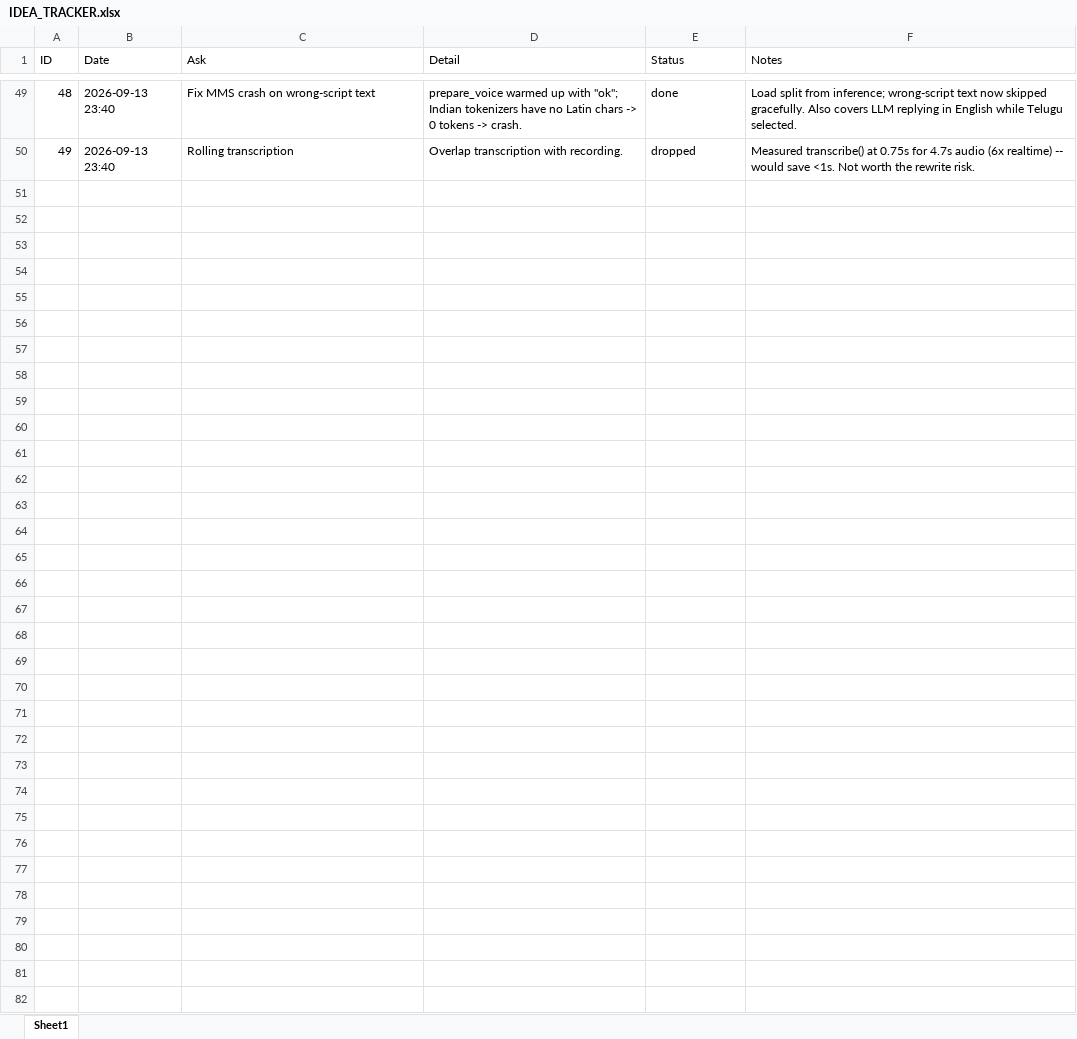
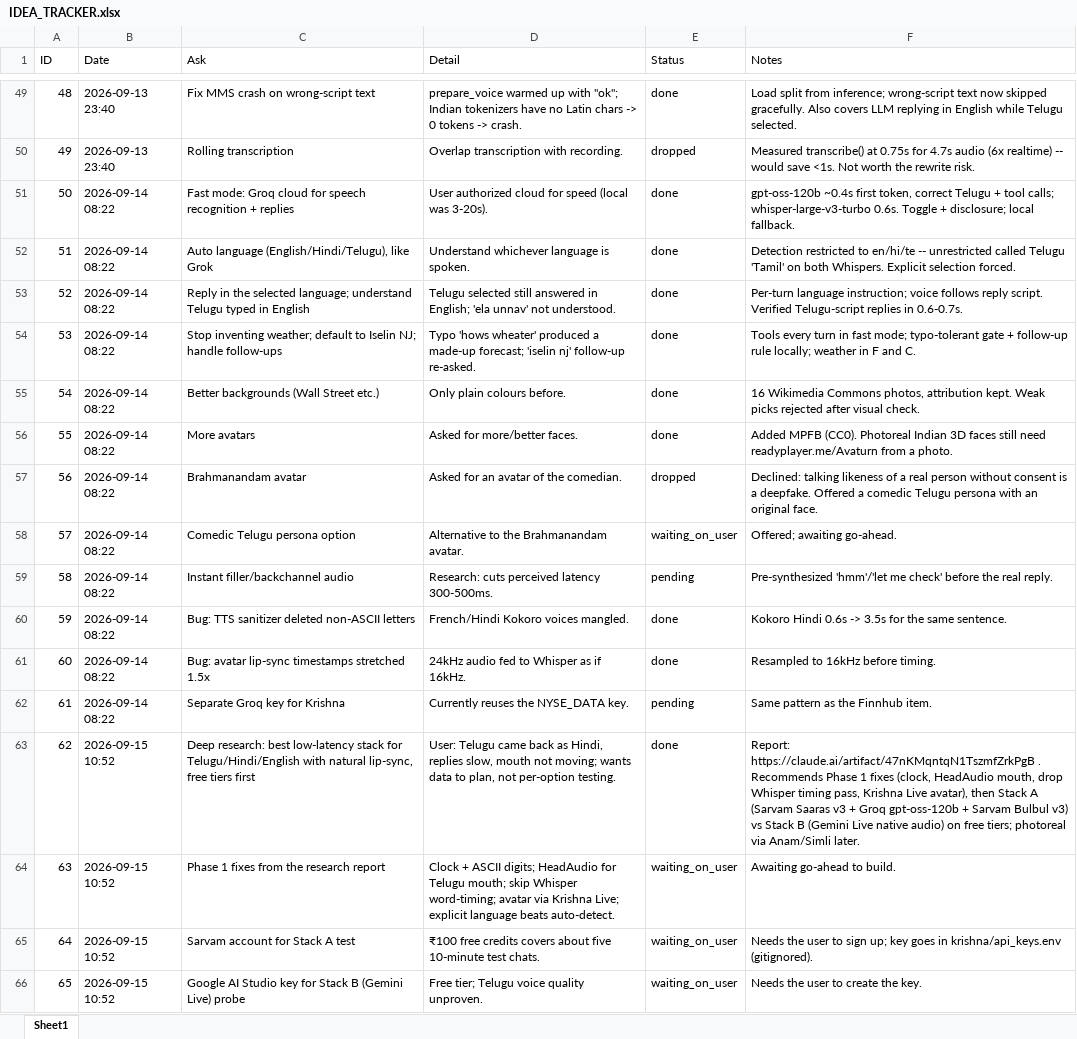
Before and after one commit to somu-analyst/Avatar_AI_Agent, an Excel workbook: docs/IDEA_TRACKER.xlsx, sheet Sheet1, drawn as a sheet; only a part is shown, gaps mark what is left out; values as stored, in another font and other column widths than the file's, no borders; the diff names each change by its address in the sheet, - before the commit and + after, or states it on an @@ line.

```diff
--- a/docs/IDEA_TRACKER.xlsx (sheet Sheet1)
+++ b/docs/IDEA_TRACKER.xlsx (sheet Sheet1)
+row 51: 50 | 2026-09-14 08:22 | Fast mode: Groq cloud for speech recognition + replies | User authorized cloud for speed (local was 3-20s). | done | gpt-oss-120b ~0.4s first token, correct Telugu + tool calls; whisper-large-v3-turbo 0.6s. Toggle + disclosure; local fallback.
+row 52: 51 | 2026-09-14 08:22 | Auto language (English/Hindi/Telugu), like Grok | Understand whichever language is spoken. | done | Detection restricted to en/hi/te -- unrestricted called Telugu 'Tamil' on both Whispers. Explicit selection forced.
+row 53: 52 | 2026-09-14 08:22 | Reply in the selected language; understand Telugu typed in English | Telugu selected still answered in English; 'ela unnav' not understood. | done | Per-turn language instruction; voice follows reply script. Verified Telugu-script replies in 0.6-0.7s.
+row 54: 53 | 2026-09-14 08:22 | Stop inventing weather; default to Iselin NJ; handle follow-ups | Typo 'hows wheater' produced a made-up forecast; 'iselin nj' follow-up re-asked. | done | Tools every turn in fast mode; typo-tolerant gate + follow-up rule locally; weather in F and C.
+row 55: 54 | 2026-09-14 08:22 | Better backgrounds (Wall Street etc.) | Only plain colours before. | done | 16 Wikimedia Commons photos, attribution kept. Weak picks rejected after visual check.
+row 56: 55 | 2026-09-14 08:22 | More avatars | Asked for more/better faces. | done | Added MPFB (CC0). Photoreal Indian 3D faces still need readyplayer.me/Avaturn from a photo.
+row 57: 56 | 2026-09-14 08:22 | Brahmanandam avatar | Asked for an avatar of the comedian. | dropped | Declined: talking likeness of a real person without consent is a deepfake. Offered a comedic Telugu persona with an original face.
+row 58: 57 | 2026-09-14 08:22 | Comedic Telugu persona option | Alternative to the Brahmanandam avatar. | waiting_on_user | Offered; awaiting go-ahead.
+row 59: 58 | 2026-09-14 08:22 | Instant filler/backchannel audio | Research: cuts perceived latency 300-500ms. | pending | Pre-synthesized 'hmm'/'let me check' before the real reply.
+row 60: 59 | 2026-09-14 08:22 | Bug: TTS sanitizer deleted non-ASCII letters | French/Hindi Kokoro voices mangled. | done | Kokoro Hindi 0.6s -> 3.5s for the same sentence.
+row 61: 60 | 2026-09-14 08:22 | Bug: avatar lip-sync timestamps stretched 1.5x | 24kHz audio fed to Whisper as if 16kHz. | done | Resampled to 16kHz before timing.
+row 62: 61 | 2026-09-14 08:22 | Separate Groq key for Krishna | Currently reuses the NYSE_DATA key. | pending | Same pattern as the Finnhub item.
+row 63: 62 | 2026-09-15 10:52 | Deep research: best low-latency stack for Telugu/Hindi/English with natural lip-sync, free tiers first | User: Telugu came back as Hindi, replies slow, mouth not moving; wants data to plan, not per-option testing. | done | Report: https://claude.ai/artifact/47nKMqntqN1TszmfZrkPgB . Recommends Phase 1 fixes (clock, HeadAudio mouth, drop Whisper timing pass, Krishna Live avatar), then Stack A (Sarvam Saaras v3 + Groq gpt-oss-120b + Sarvam Bulbul v3) vs Stack B (Gemini Live native audio) on free tiers; photoreal via Anam/Simli later.
+row 64: 63 | 2026-09-15 10:52 | Phase 1 fixes from the research report | Clock + ASCII digits; HeadAudio for Telugu mouth; skip Whisper word-timing; avatar via Krishna Live; explicit language beats auto-detect. | waiting_on_user | Awaiting go-ahead to build.
+row 65: 64 | 2026-09-15 10:52 | Sarvam account for Stack A test | ₹100 free credits covers about five 10-minute test chats. | waiting_on_user | Needs the user to sign up; key goes in krishna/api_keys.env (gitignored).
+row 66: 65 | 2026-09-15 10:52 | Google AI Studio key for Stack B (Gemini Live) probe | Free tier; Telugu voice quality unproven. | waiting_on_user | Needs the user to create the key.
```
Also changed, not shown: 26 other files.
